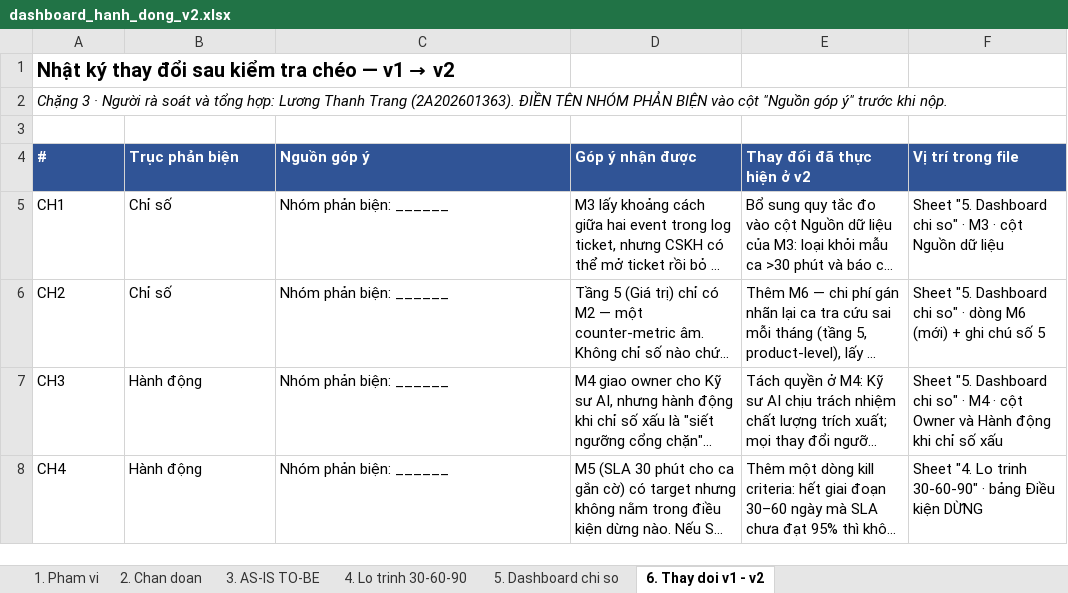
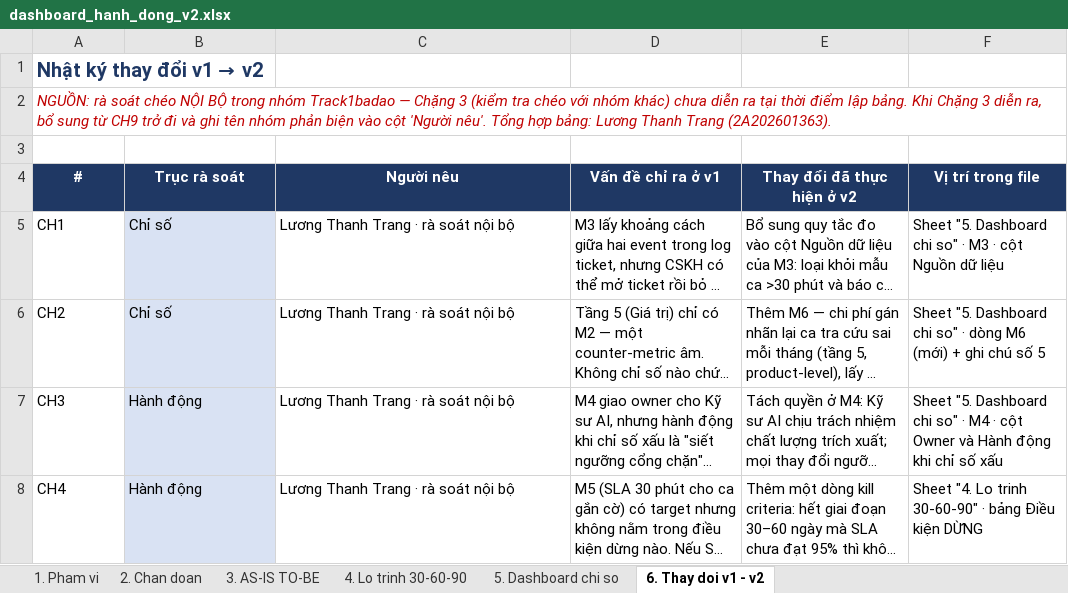
Before and after one commit to jinsimple/Day28_Track01_Track1badao, an Excel workbook: dashboard/dashboard_hanh_dong_v2.xlsx, sheet 6. Thay doi v1 - v2, drawn as a sheet; only a part is shown; long unchanged cells end in …; values as stored, in another font and other column widths than the file's, no borders; the diff covers the shown part only; the diff names each change by its address in the sheet, - before the commit and + after, or states it on an @@ line.

```diff
--- a/dashboard/dashboard_hanh_dong_v2.xlsx (sheet 6. Thay doi v1 - v2)
+++ b/dashboard/dashboard_hanh_dong_v2.xlsx (sheet 6. Thay doi v1 - v2)
@@ A1 (#): Nhật ký thay đổi sau kiểm tra chéo — v1 → v2 → Nhật ký thay đổi v1 → v2 @@
-A1 text colour: black
+A1 text colour: #1F3864
-A2 (#): Chặng 3 · Người rà soát và tổng hợp: Lương Thanh Trang (2A202601363). ĐIỀN TÊN NHÓM PHẢN BIỆN vào cột "Nguồn góp ý" trước khi nộp.
+A2 (#): NGUỒN: rà soát chéo NỘI BỘ trong nhóm Track1badao — Chặng 3 (kiểm tra chéo với nhóm khác) chưa diễn ra tại thời điểm lập bảng. Khi Chặng 3 diễn ra, bổ sung từ CH9 trở đi và ghi tên nhóm phản biện vào cột 'Người nêu'. Tổng hợp bảng: Lương Thanh Trang (2A202601363).
-A2 text colour: black
+A2 text colour: #C00000
@@ A4:F4 fill: #305496 → #1F3864, alignment: left → center @@
-B4: Trục phản biện
+B4: Trục rà soát
-C4: Nguồn góp ý
+C4: Người nêu
-D4: Góp ý nhận được
+D4: Vấn đề chỉ ra ở v1
-B5:B8 fill: none
+B5:B8 fill: #D9E2F3
-C5:C8 (Người nêu): Nhóm phản biện: ______
+C5:C8 (Người nêu): Lương Thanh Trang · rà soát nội bộ
```
Also changed, not shown: 4 added rows elsewhere in this sheet, sheet 1. Pham vi, 2 other files.
